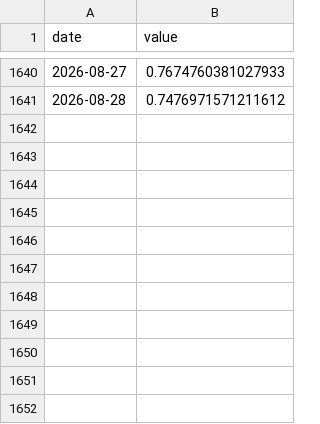
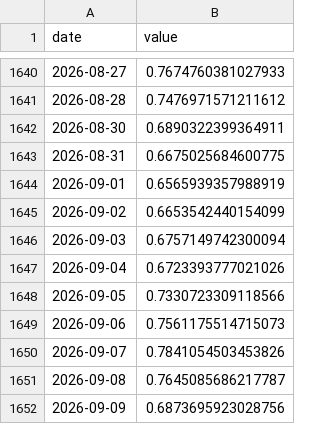
Before and after one commit to xhelgo/random_test, a CSV file: 0b66902893c5.csv, drawn as a sheet; only a part is shown, gaps mark what is left out; the diff names each change by its address in the sheet, - before the commit and + after, or states it on an @@ line.

```diff
--- a/0b66902893c5.csv
+++ b/0b66902893c5.csv
+row 1642: 2026-08-30 | 0.6890322399364911
+row 1643: 2026-08-31 | 0.6675025684600775
+row 1644: 2026-09-01 | 0.6565939357988919
+row 1645: 2026-09-02 | 0.6653542440154099
+row 1646: 2026-09-03 | 0.6757149742300094
+row 1647: 2026-09-04 | 0.6723393777021026
+row 1648: 2026-09-05 | 0.7330723309118566
+row 1649: 2026-09-06 | 0.7561175514715073
+row 1650: 2026-09-07 | 0.7841054503453826
+row 1651: 2026-09-08 | 0.7645085686217787
+row 1652: 2026-09-09 | 0.6873695923028756
```
Also changed, not shown: 1bfebe61024d.csv, 32dbd8c5fbd7.csv, 4 other files.
